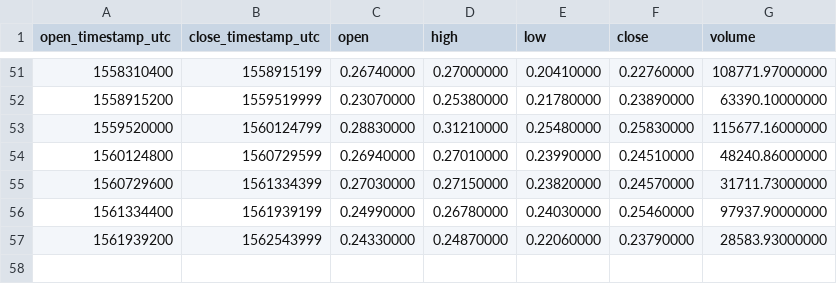
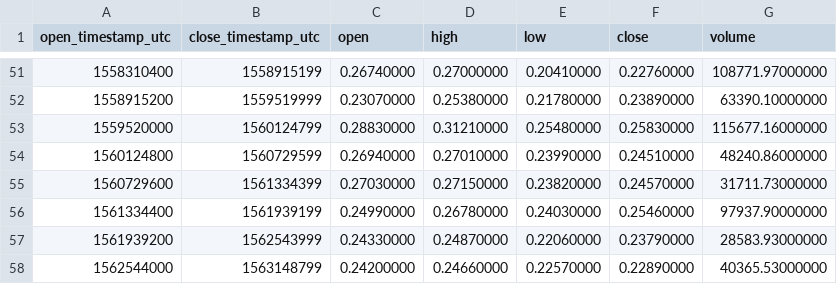
Before and after one commit to cryptobigbro/binance-ETCBNB, a CSV file: binance-ETCBNB-1w.csv, drawn as a sheet; only a part is shown, gaps mark what is left out; the diff names each change by its address in the sheet, - before the commit and + after, or states it on an @@ line.

```diff
--- a/binance-ETCBNB-1w.csv
+++ b/binance-ETCBNB-1w.csv
+row 58: 1562544000 | 1563148799 | 0.24200000 | 0.24660000 | 0.22570000 | 0.22890000 | 40365.53000000
```
Also changed, not shown: binance-ETCBNB-1d.csv, binance-ETCBNB-1h.csv.
